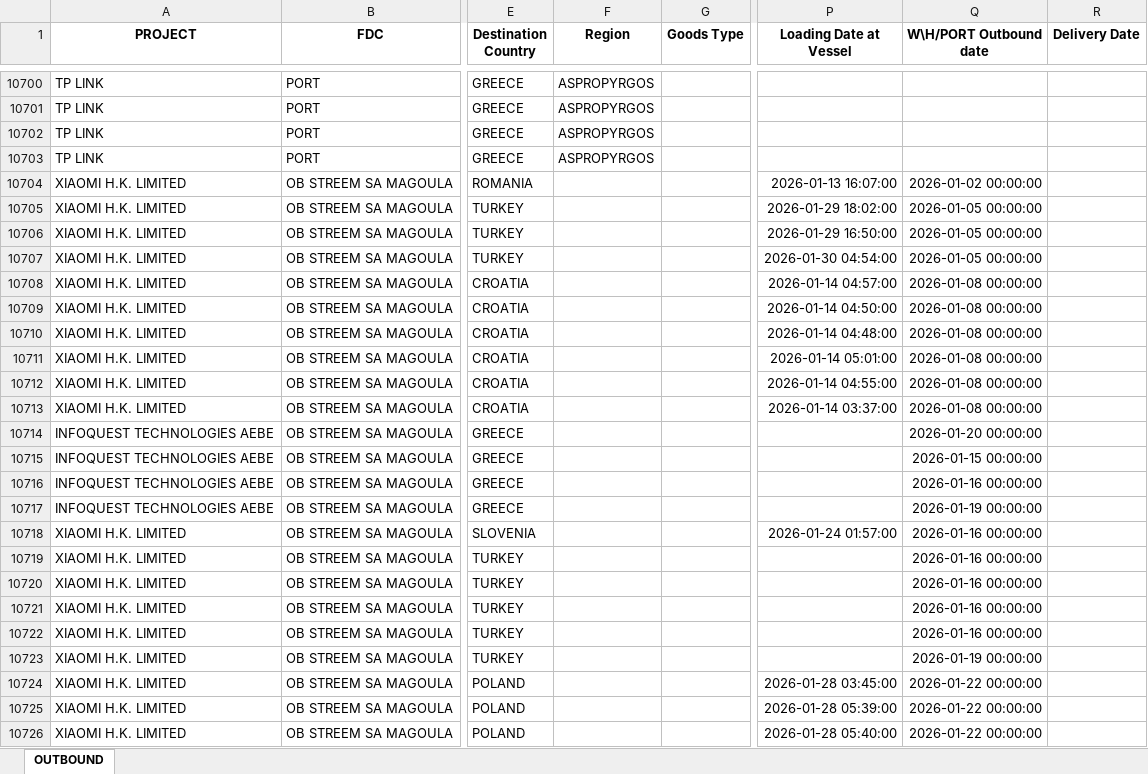
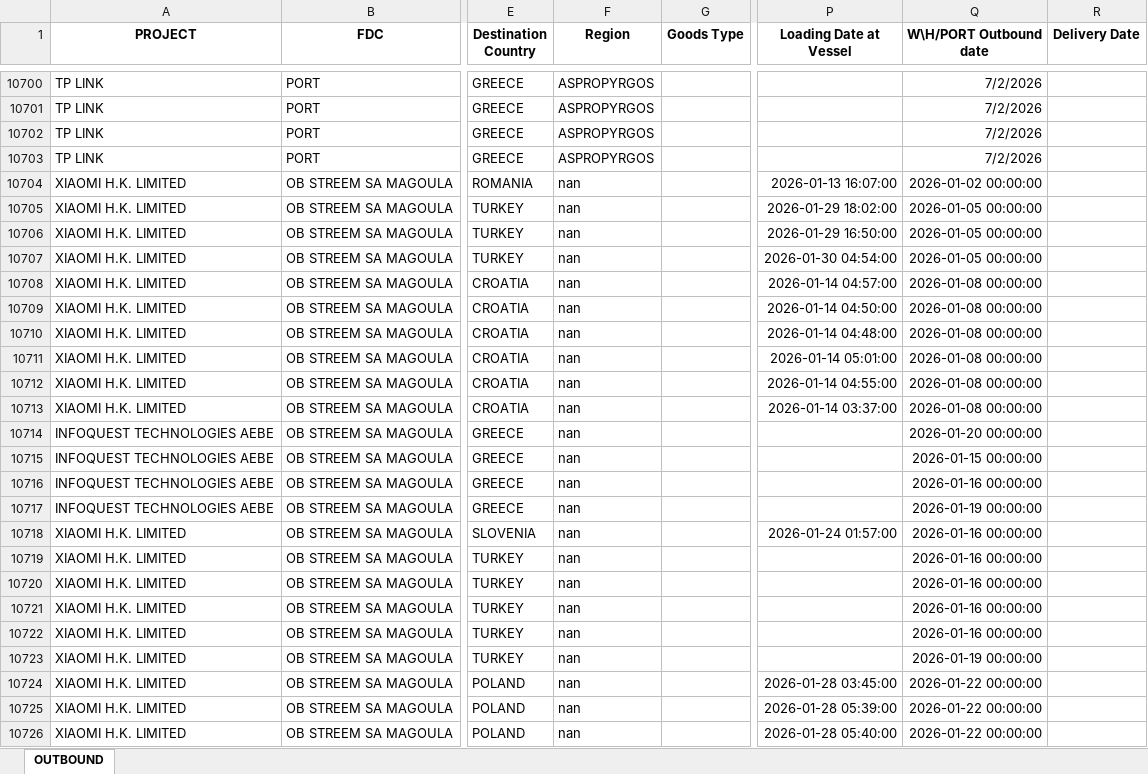
Before and after one commit to FoStavR/dashB_customUI_, an Excel workbook: Data/MASTER_OUTBOUND.xlsx, sheet OUTBOUND, drawn as a sheet; only a part is shown, gaps mark what is left out; values as stored, in another font and other column widths than the file's, no borders; the diff covers the shown part only; the diff names each change by its address in the sheet, - before the commit and + after, or states it on an @@ line.

```diff
--- a/Data/MASTER_OUTBOUND.xlsx (sheet OUTBOUND)
+++ b/Data/MASTER_OUTBOUND.xlsx (sheet OUTBOUND)
-Q10700:Q10703 (W\H/PORT Outbound date): (empty)
+Q10700:Q10703 (W\H/PORT Outbound date): 7/2/2026
-F10704:F10726 (Region): (empty)
+F10704:F10726 (Region): nan
```
Also changed, not shown: 493 edited cells elsewhere in this sheet.
